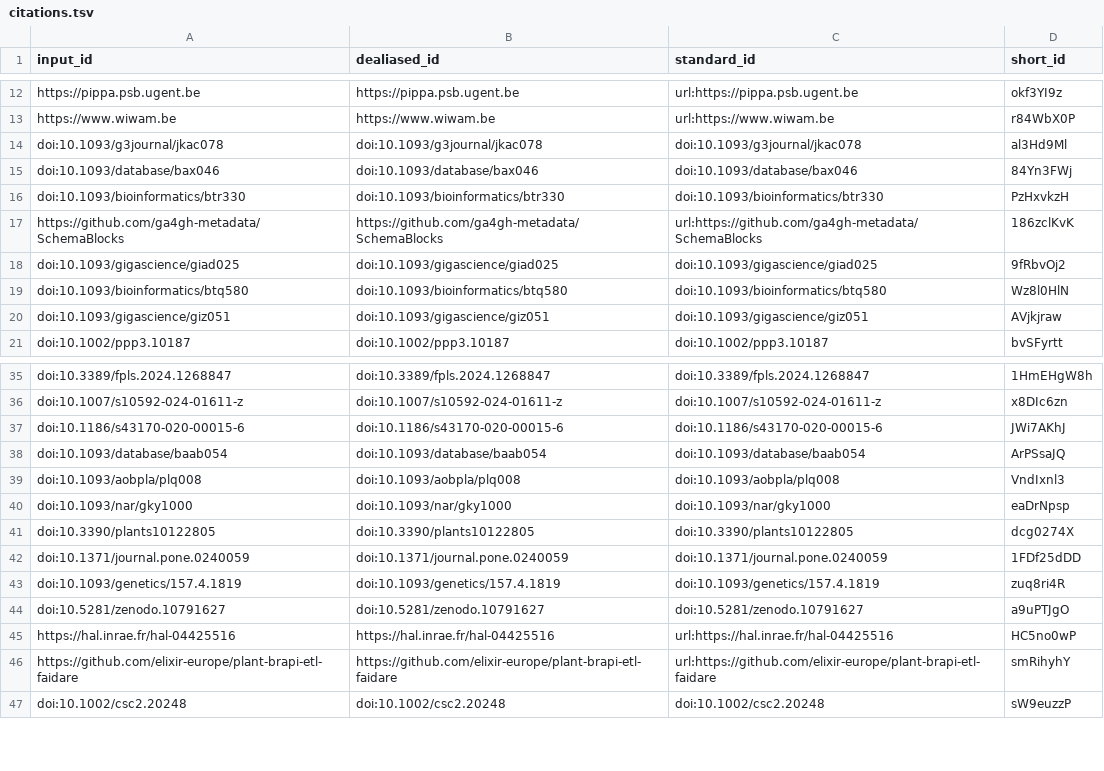
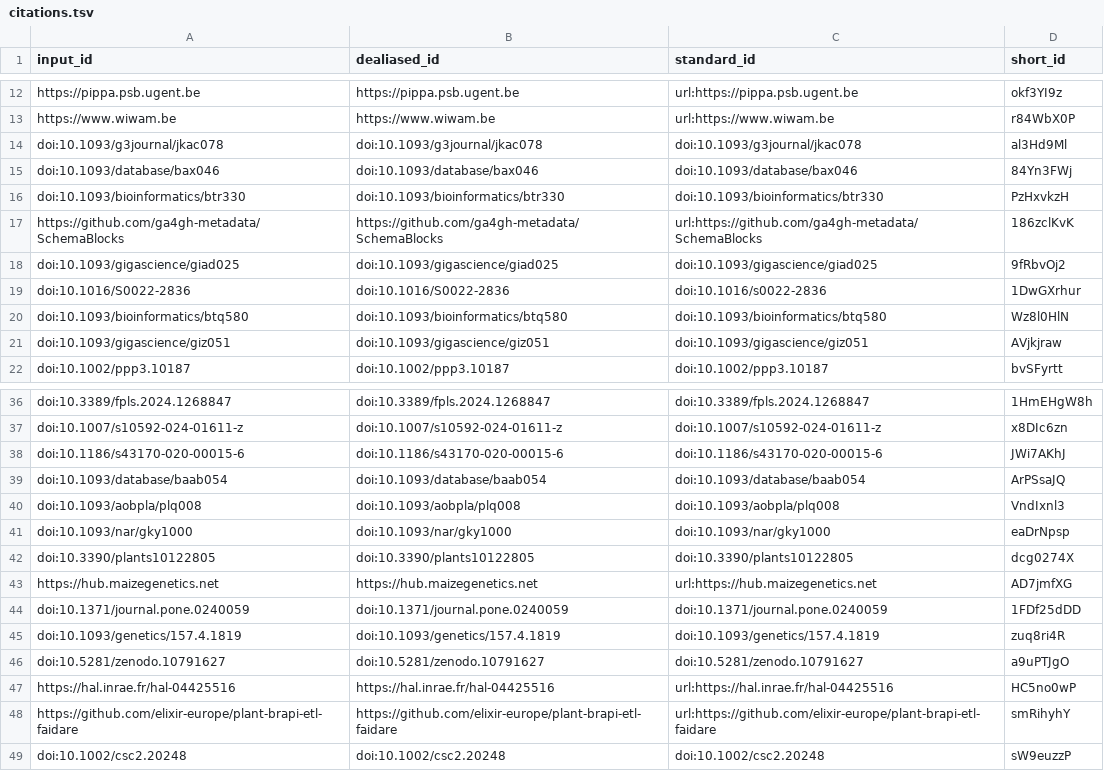
Before and after one commit to plantbreeding/BrAPI-Manuscript2, a TSV file: citations.tsv, drawn as a sheet; only a part is shown, gaps mark what is left out.

Commit message:
Merge branch 'ahulsekemp-main' [ci skip]
This build is based on
https://github.com/plantbreeding/BrAPI-Manuscript2/commit/e3ef254b6ed6a4f13fc9353642410d5e11a2d169.

This commit was created by the following CI build and job:
https://github.com/plantbreeding/BrAPI-Manuscript2/commit/e3ef254b6ed6a4f13fc9353642410d5e11a2d169/checks
https://github.com/plantbreeding/BrAPI-Manuscript2/actions/runs/10322719609

```diff
--- a/citations.tsv
+++ b/citations.tsv
@@ -18,2 +18,3 @@ https://github.com/ga4gh-metadata/SchemaBlocks	https://github.com/ga4gh-metadata
 doi:10.1093/gigascience/giad025	doi:10.1093/gigascience/giad025	doi:10.1093/gigascience/giad025	9fRbvOj2
+doi:10.1016/S0022-2836	doi:10.1016/S0022-2836	doi:10.1016/s0022-2836	1DwGXrhur
 doi:10.1093/bioinformatics/btq580	doi:10.1093/bioinformatics/btq580	doi:10.1093/bioinformatics/btq580	Wz8l0HlN
@@ -41,2 +42,3 @@ doi:10.1093/nar/gky1000	doi:10.1093/nar/gky1000	doi:10.1093/nar/gky1000	eaDrNpsp
 doi:10.3390/plants10122805	doi:10.3390/plants10122805	doi:10.3390/plants10122805	dcg0274X
+https://hub.maizegenetics.net	https://hub.maizegenetics.net	url:https://hub.maizegenetics.net	AD7jmfXG
 doi:10.1371/journal.pone.0240059	doi:10.1371/journal.pone.0240059	doi:10.1371/journal.pone.0240059	1FDf25dDD
```
Also changed, not shown: 8 other files.
